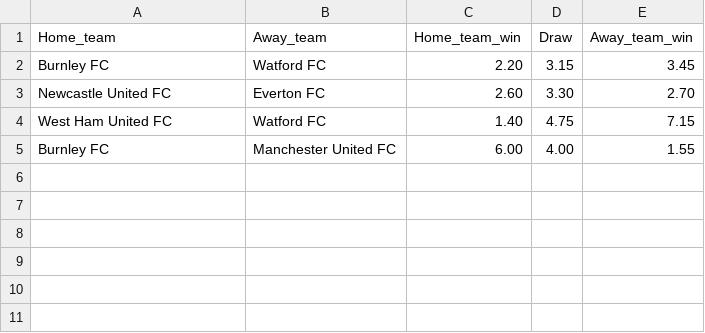
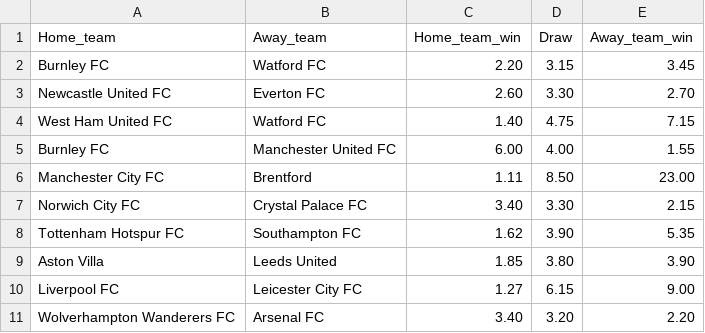
Before and after one commit to lennard-geeraert/webscrape, a CSV file: football_england_premier_league/ladbrokes_football_england_premier_league.csv, drawn as a sheet; the diff names each change by its address in the sheet, - before the commit and + after, or states it on an @@ line.

```diff
--- a/football_england_premier_league/ladbrokes_football_england_premier_league.csv
+++ b/football_england_premier_league/ladbrokes_football_england_premier_league.csv
+row 6: Manchester City FC | Brentford | 1.11 | 8.50 | 23.00
+row 7: Norwich City FC | Crystal Palace FC | 3.40 | 3.30 | 2.15
+row 8: Tottenham Hotspur FC | Southampton FC | 1.62 | 3.90 | 5.35
+row 9: Aston Villa | Leeds United | 1.85 | 3.80 | 3.90
+row 10: Liverpool FC | Leicester City FC | 1.27 | 6.15 | 9.00
+row 11: Wolverhampton Wanderers FC | Arsenal FC | 3.40 | 3.20 | 2.20
```
Also changed, not shown: 1 other file.
